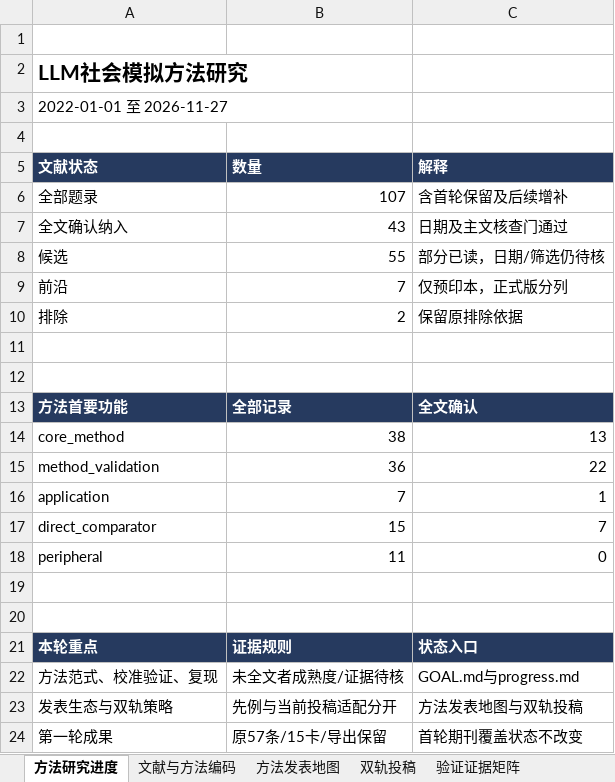
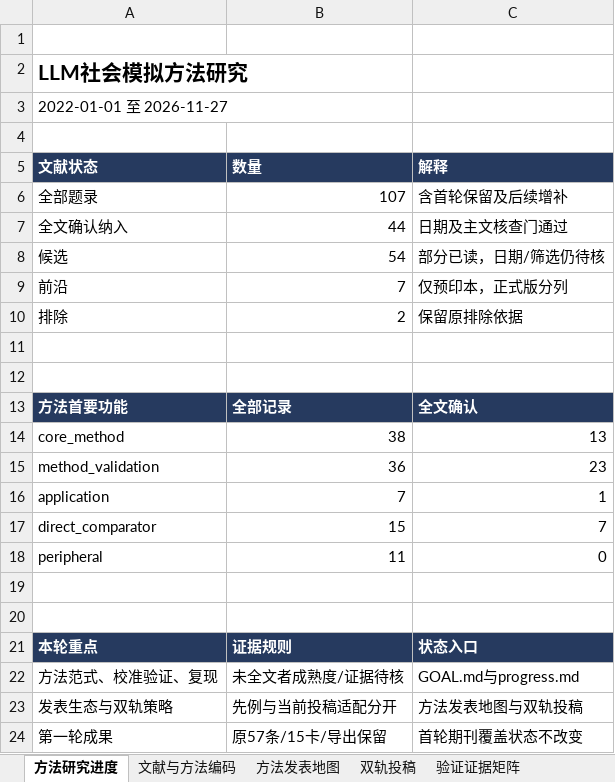
Before and after one commit to BNU-CCR/Agent-EX, an Excel workbook: literature-review/exports/literature_and_journals_methods.xlsx, sheet 方法研究进度, drawn as a sheet; values as stored, in another font and other column widths than the file's, no borders; the diff names each change by its address in the sheet, - before the commit and + after, or states it on an @@ line.

```diff
--- a/literature-review/exports/literature_and_journals_methods.xlsx (sheet 方法研究进度)
+++ b/literature-review/exports/literature_and_journals_methods.xlsx (sheet 方法研究进度)
-B7 (数量): 43
+B7 (数量): 44
-B8 (数量): 55
+B8 (数量): 54
-C15 (解释): 22
+C15 (解释): 23
```
Also changed, not shown: sheet 检索与核查日志, sheet 文献与方法编码, sheet 方法发表地图, 22 other files.
